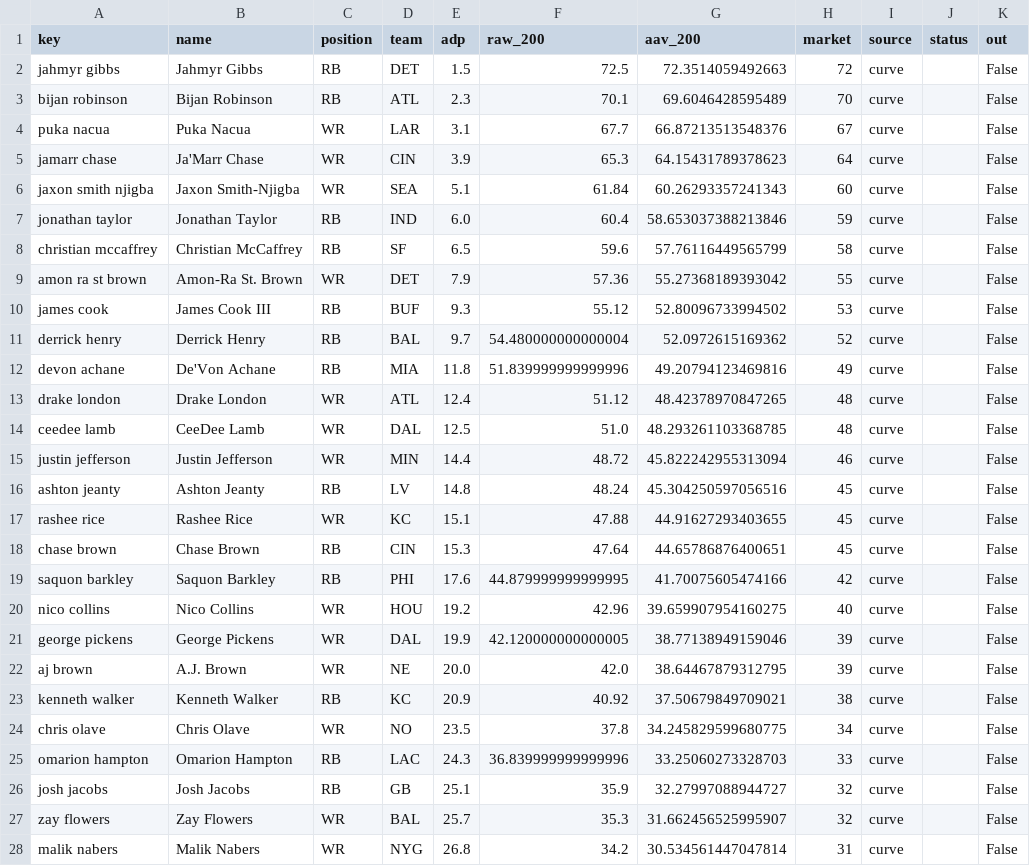
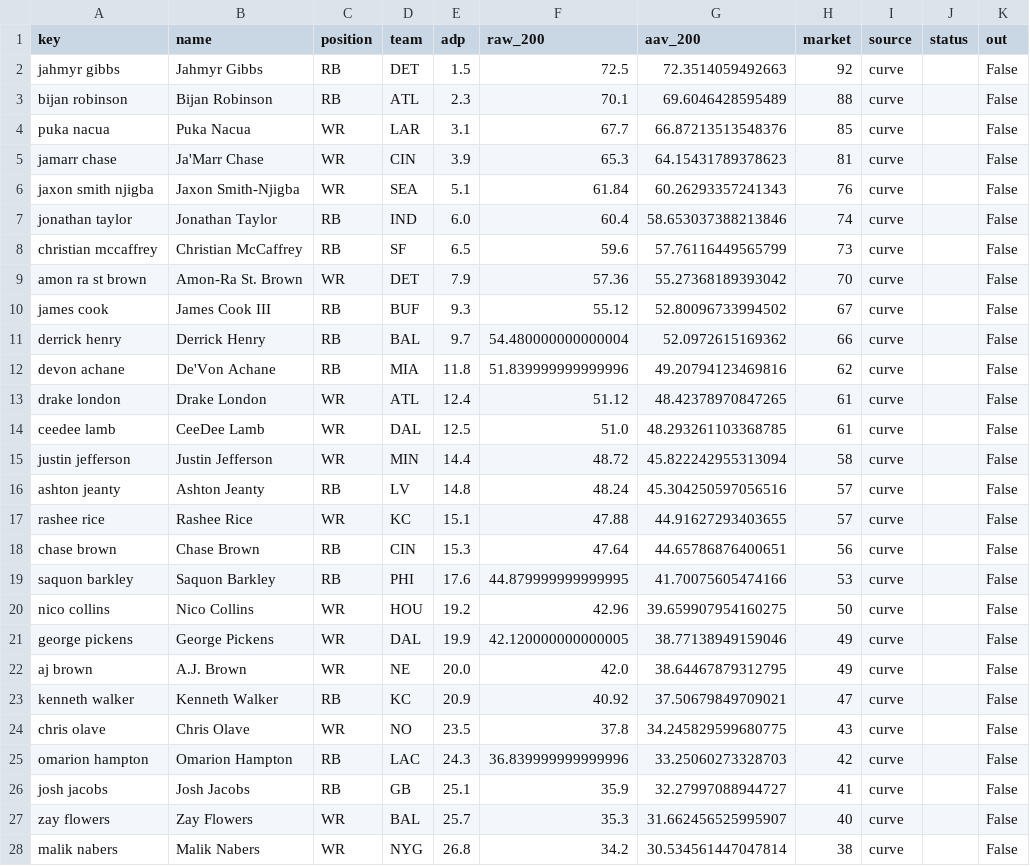
Before and after one commit to robvalerius/fantasy-draft-board, a CSV file: data/sleeper_scaries/market_values.csv, drawn as a sheet; only a part is shown; the diff covers the shown part only.

```diff
--- a/data/sleeper_scaries/market_values.csv
+++ b/data/sleeper_scaries/market_values.csv
@@ -1,28 +1,28 @@
 key,name,position,team,adp,raw_200,aav_200,market,source,status,out
-jahmyr gibbs,Jahmyr Gibbs,RB,DET,1.5,72.5,72.3514059492663,72,curve,,False
-bijan robinson,Bijan Robinson,RB,ATL,2.3,70.1,69.6046428595489,70,curve,,False
-puka nacua,Puka Nacua,WR,LAR,3.1,67.7,66.87213513548376,67,curve,,False
-jamarr chase,Ja'Marr Chase,WR,CIN,3.9,65.3,64.15431789378623,64,curve,,False
-jaxon smith njigba,Jaxon Smith-Njigba,WR,SEA,5.1,61.84,60.26293357241343,60,curve,,False
-jonathan taylor,Jonathan Taylor,RB,IND,6.0,60.4,58.653037388213846,59,curve,,False
-christian mccaffrey,Christian McCaffrey,RB,SF,6.5,59.6,57.76116449565799,58,curve,,False
-amon ra st brown,Amon-Ra St. Brown,WR,DET,7.9,57.36,55.27368189393042,55,curve,,False
-james cook,James Cook III,RB,BUF,9.3,55.12,52.80096733994502,53,curve,,False
-derrick henry,Derrick Henry,RB,BAL,9.7,54.480000000000004,52.0972615169362,52,curve,,False
-devon achane,De'Von Achane,RB,MIA,11.8,51.839999999999996,49.20794123469816,49,curve,,False
-drake london,Drake London,WR,ATL,12.4,51.12,48.42378970847265,48,curve,,False
-ceedee lamb,CeeDee Lamb,WR,DAL,12.5,51.0,48.293261103368785,48,curve,,False
-justin jefferson,Justin Jefferson,WR,MIN,14.4,48.72,45.822242955313094,46,curve,,False
-ashton jeanty,Ashton Jeanty,RB,LV,14.8,48.24,45.304250597056516,45,curve,,False
-rashee rice,Rashee Rice,WR,KC,15.1,47.88,44.91627293403655,45,curve,,False
-chase brown,Chase Brown,RB,CIN,15.3,47.64,44.65786876400651,45,curve,,False
-saquon barkley,Saquon Barkley,RB,PHI,17.6,44.879999999999995,41.70075605474166,42,curve,,False
-nico collins,Nico Collins,WR,HOU,19.2,42.96,39.659907954160275,40,curve,,False
-george pickens,George Pickens,WR,DAL,19.9,42.120000000000005,38.77138949159046,39,curve,,False
-aj brown,A.J. Brown,WR,NE,20.0,42.0,38.64467879312795,39,curve,,False
-kenneth walker,Kenneth Walker,RB,KC,20.9,40.92,37.50679849709021,38,curve,,False
-chris olave,Chris Olave,WR,NO,23.5,37.8,34.245829599680775,34,curve,,False
-omarion hampton,Omarion Hampton,RB,LAC,24.3,36.839999999999996,33.25060273328703,33,curve,,False
-josh jacobs,Josh Jacobs,RB,GB,25.1,35.9,32.27997088944727,32,curve,,False
-zay flowers,Zay Flowers,WR,BAL,25.7,35.3,31.662456525995907,32,curve,,False
-malik nabers,Malik Nabers,WR,NYG,26.8,34.2,30.534561447047814,31,curve,,False
+jahmyr gibbs,Jahmyr Gibbs,RB,DET,1.5,72.5,72.3514059492663,92,curve,,False
+bijan robinson,Bijan Robinson,RB,ATL,2.3,70.1,69.6046428595489,88,curve,,False
+puka nacua,Puka Nacua,WR,LAR,3.1,67.7,66.87213513548376,85,curve,,False
+jamarr chase,Ja'Marr Chase,WR,CIN,3.9,65.3,64.15431789378623,81,curve,,False
+jaxon smith njigba,Jaxon Smith-Njigba,WR,SEA,5.1,61.84,60.26293357241343,76,curve,,False
+jonathan taylor,Jonathan Taylor,RB,IND,6.0,60.4,58.653037388213846,74,curve,,False
+christian mccaffrey,Christian McCaffrey,RB,SF,6.5,59.6,57.76116449565799,73,curve,,False
+amon ra st brown,Amon-Ra St. Brown,WR,DET,7.9,57.36,55.27368189393042,70,curve,,False
+james cook,James Cook III,RB,BUF,9.3,55.12,52.80096733994502,67,curve,,False
+derrick henry,Derrick Henry,RB,BAL,9.7,54.480000000000004,52.0972615169362,66,curve,,False
+devon achane,De'Von Achane,RB,MIA,11.8,51.839999999999996,49.20794123469816,62,curve,,False
+drake london,Drake London,WR,ATL,12.4,51.12,48.42378970847265,61,curve,,False
+ceedee lamb,CeeDee Lamb,WR,DAL,12.5,51.0,48.293261103368785,61,curve,,False
+justin jefferson,Justin Jefferson,WR,MIN,14.4,48.72,45.822242955313094,58,curve,,False
+ashton jeanty,Ashton Jeanty,RB,LV,14.8,48.24,45.304250597056516,57,curve,,False
+rashee rice,Rashee Rice,WR,KC,15.1,47.88,44.91627293403655,57,curve,,False
+chase brown,Chase Brown,RB,CIN,15.3,47.64,44.65786876400651,56,curve,,False
+saquon barkley,Saquon Barkley,RB,PHI,17.6,44.879999999999995,41.70075605474166,53,curve,,False
+nico collins,Nico Collins,WR,HOU,19.2,42.96,39.659907954160275,50,curve,,False
+george pickens,George Pickens,WR,DAL,19.9,42.120000000000005,38.77138949159046,49,curve,,False
+aj brown,A.J. Brown,WR,NE,20.0,42.0,38.64467879312795,49,curve,,False
+kenneth walker,Kenneth Walker,RB,KC,20.9,40.92,37.50679849709021,47,curve,,False
+chris olave,Chris Olave,WR,NO,23.5,37.8,34.245829599680775,43,curve,,False
+omarion hampton,Omarion Hampton,RB,LAC,24.3,36.839999999999996,33.25060273328703,42,curve,,False
+josh jacobs,Josh Jacobs,RB,GB,25.1,35.9,32.27997088944727,41,curve,,False
+zay flowers,Zay Flowers,WR,BAL,25.7,35.3,31.662456525995907,40,curve,,False
+malik nabers,Malik Nabers,WR,NYG,26.8,34.2,30.534561447047814,38,curve,,False
```
Also changed, not shown: 102 edited cells elsewhere in this file, data/sleeper_scaries/auction_values.csv, 5 other files.
